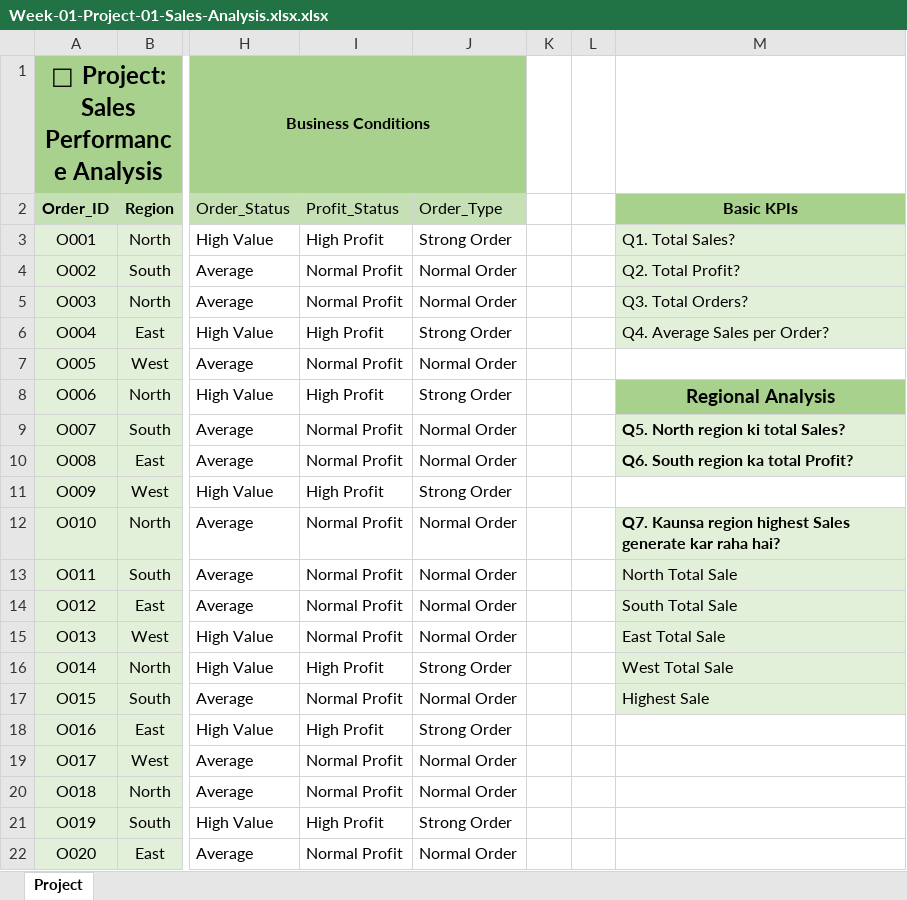
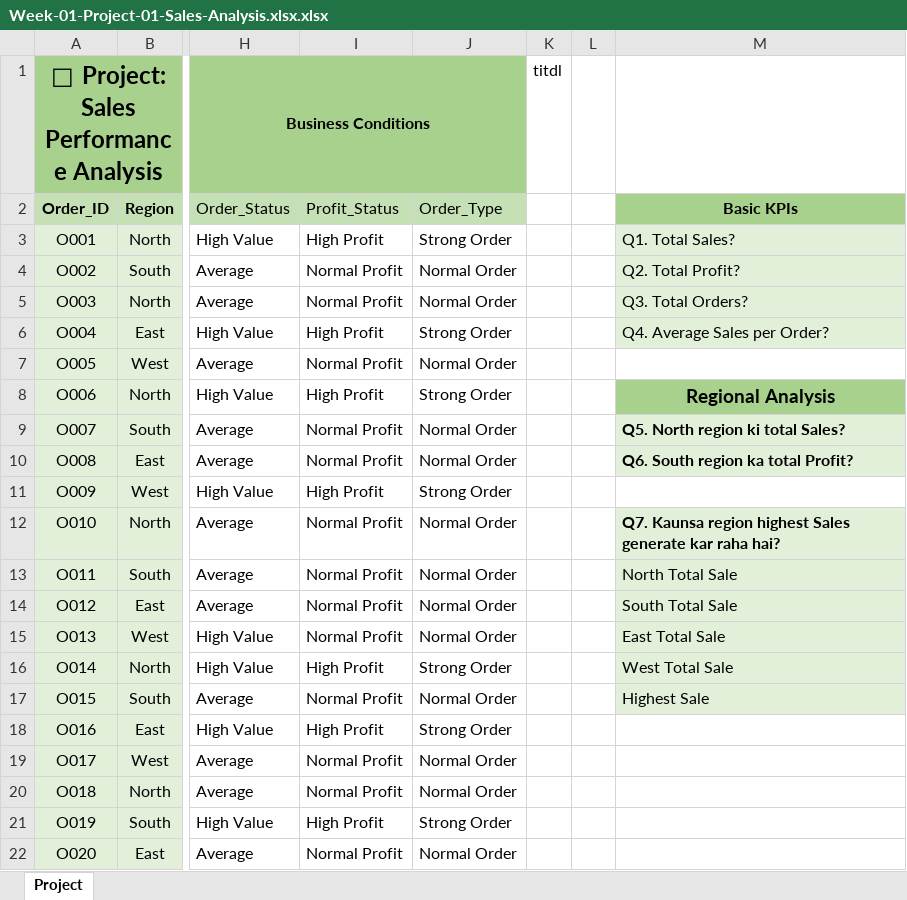
Before and after one commit to mohammad-zaid83/4-Month-Data-Analyst-Journey, an Excel workbook: Month-01-Excel/Week-01/Week-01-Project/Week-01-Project-01-Sales-Analysis.xlsx.xlsx, sheet Project, drawn as a sheet; only a part is shown, gaps mark what is left out; values as stored, in another font and other column widths than the file's, no borders; the diff names each change by its address in the sheet, - before the commit and + after, or states it on an @@ line.

```diff
--- a/Month-01-Excel/Week-01/Week-01-Project/Week-01-Project-01-Sales-Analysis.xlsx.xlsx (sheet Project)
+++ b/Month-01-Excel/Week-01/Week-01-Project/Week-01-Project-01-Sales-Analysis.xlsx.xlsx (sheet Project)
-K1: (empty)
+K1: titdl
```
Also changed, not shown: Month-01-Excel/Week-01/Day -05/Day-05-Excel-Workbook.xlsx, 3 other files.
